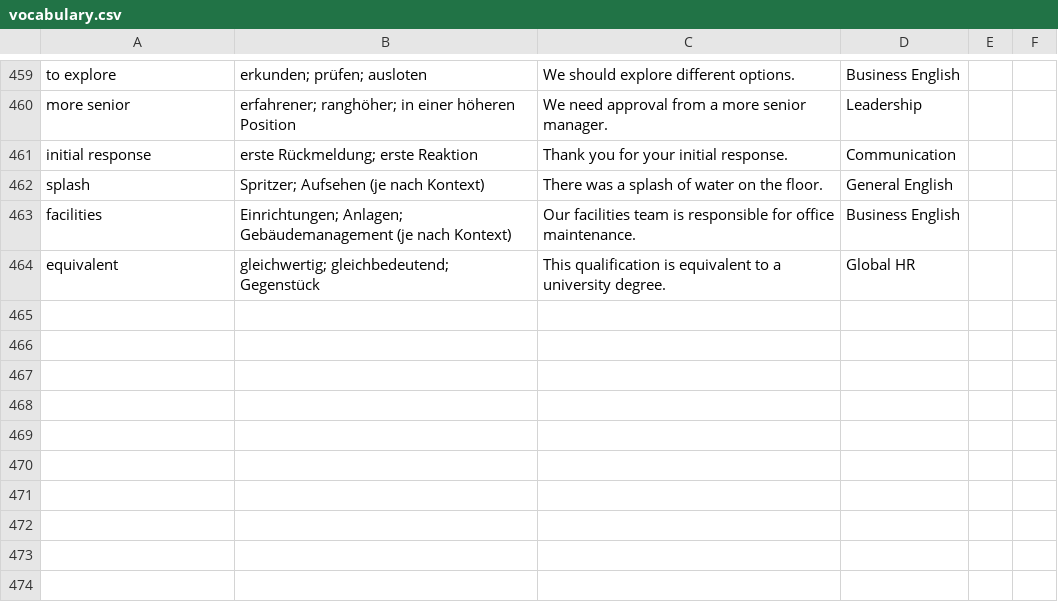
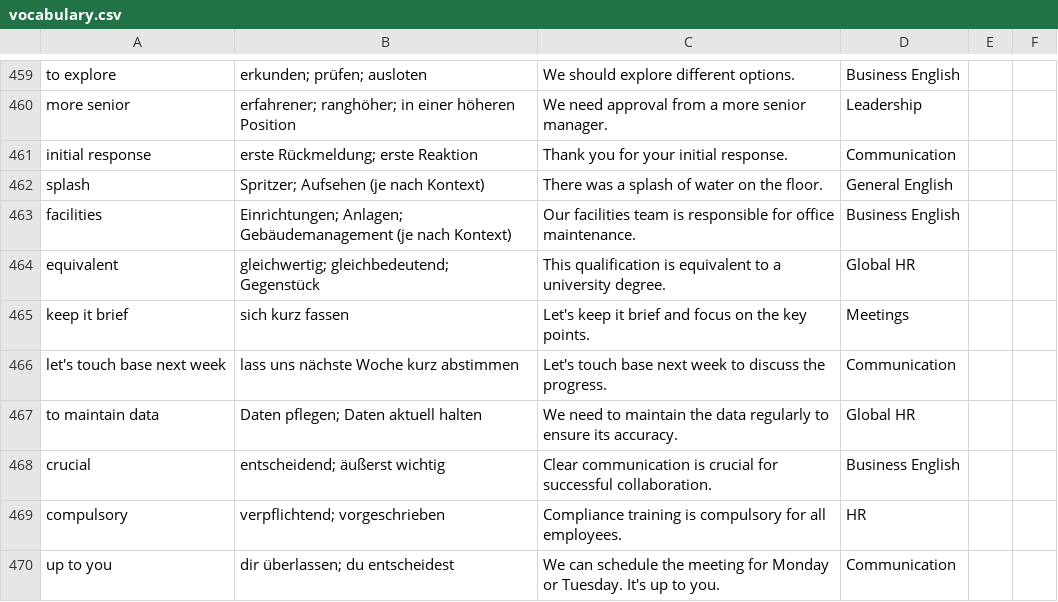
Before and after one commit to Ertas136/global-hr-vocabulary, a CSV file: vocabulary.csv, drawn as a sheet; only a part is shown, gaps mark what is left out.

Commit message:
vocabulary.csv aktualisieren

```diff
--- a/vocabulary.csv
+++ b/vocabulary.csv
@@ -464 +464,7 @@
 "equivalent","gleichwertig; gleichbedeutend; Gegenstück","This qualification is equivalent to a university degree.","Global HR"
+"keep it brief","sich kurz fassen","Let's keep it brief and focus on the key points.","Meetings"
+"let's touch base next week","lass uns nächste Woche kurz abstimmen","Let's touch base next week to discuss the progress.","Communication"
+"to maintain data","Daten pflegen; Daten aktuell halten","We need to maintain the data regularly to ensure its accuracy.","Global HR"
+"crucial","entscheidend; äußerst wichtig","Clear communication is crucial for successful collaboration.","Business English"
+"compulsory","verpflichtend; vorgeschrieben","Compliance training is compulsory for all employees.","HR"
+"up to you","dir überlassen; du entscheidest","We can schedule the meeting for Monday or Tuesday. It's up to you.","Communication"
```
